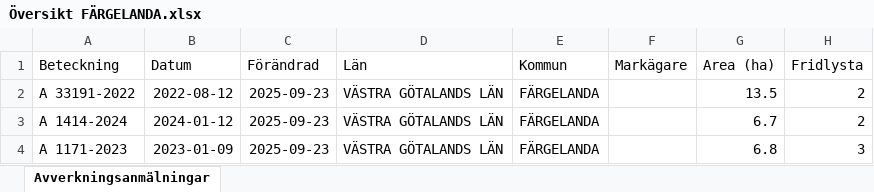
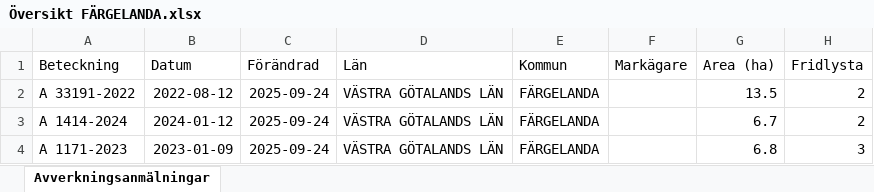
Before and after one commit to klasma/Logging_1439, an Excel workbook: Översikt FÄRGELANDA.xlsx, sheet Avverkningsanmälningar, drawn as a sheet; only a part is shown; values as stored, in another font and other column widths than the file's, no borders; the diff covers the shown part only; the diff names each change by its address in the sheet, - before the commit and + after, or states it on an @@ line.

```diff
--- a/Översikt FÄRGELANDA.xlsx (sheet Avverkningsanmälningar)
+++ b/Översikt FÄRGELANDA.xlsx (sheet Avverkningsanmälningar)
-C2:C4 (Förändrad): 2025-09-23
+C2:C4 (Förändrad): 2025-09-24
```
Also changed, not shown: 1488 edited cells elsewhere in this sheet, artfynd/A 1171-2023 artfynd.xlsx, artfynd/A 1414-2024 artfynd.xlsx, 52 other files.
